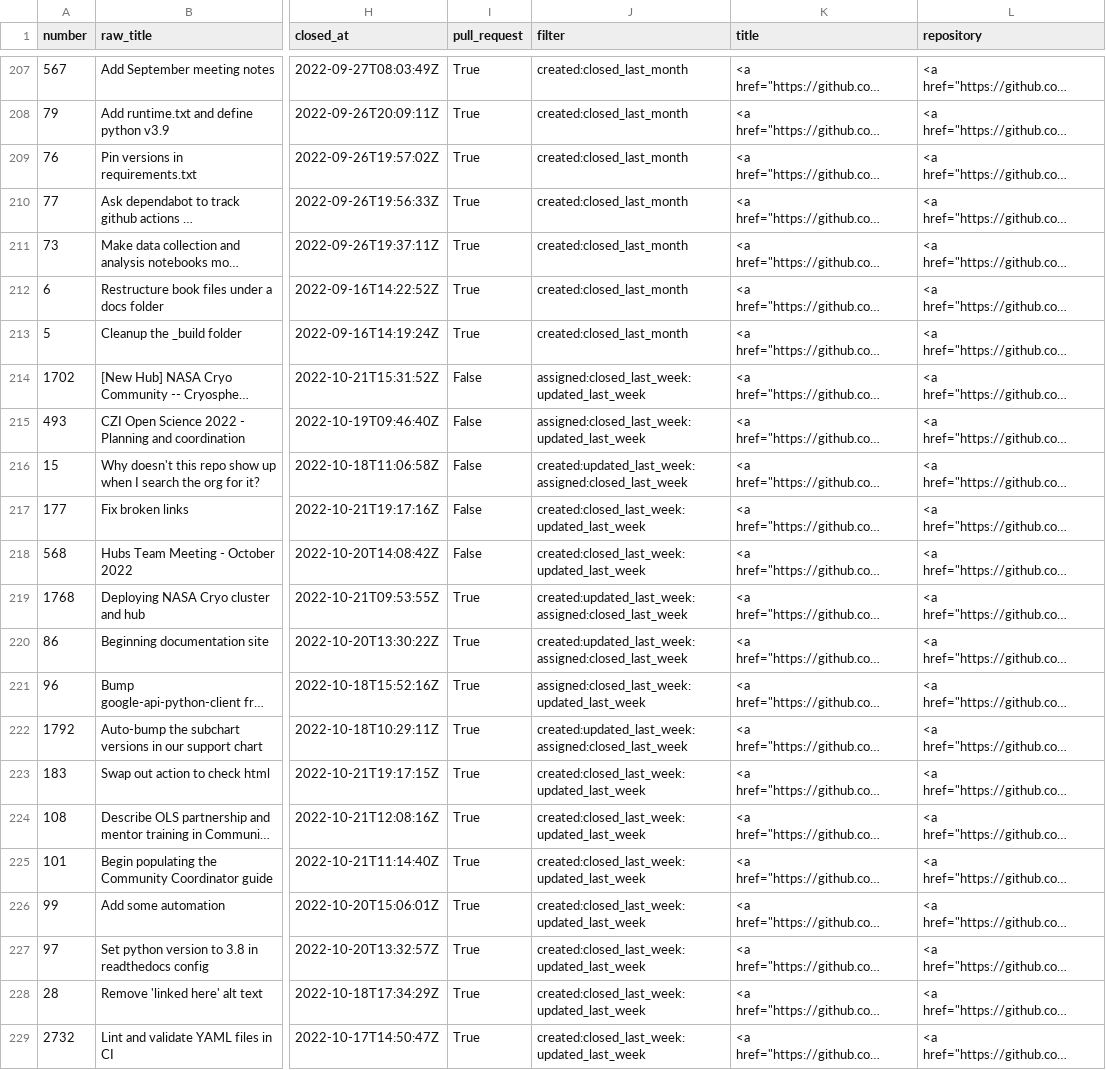
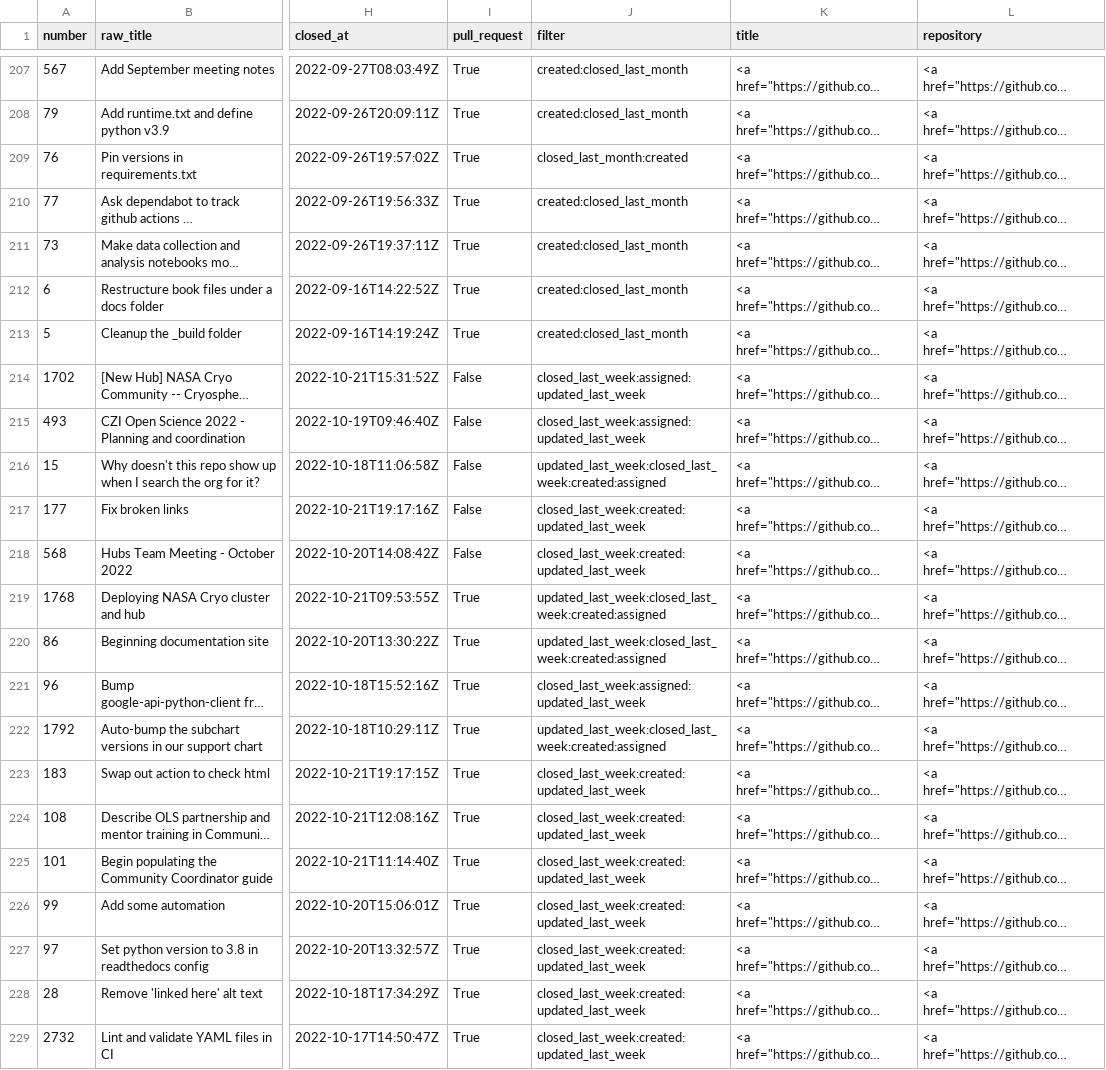
Before and after one commit to sgibson91/github-activity-dashboard, a CSV file: github-activity.csv, drawn as a sheet; only a part is shown, gaps mark what is left out; long unchanged cells end in …; the diff covers the shown part only; the diff names each change by its address in the sheet, - before the commit and + after, or states it on an @@ line.

```diff
--- a/github-activity.csv
+++ b/github-activity.csv
-J209 (filter): created:closed_last_month
+J209 (filter): closed_last_month:created
-J214:J215 (filter): assigned:closed_last_week:updated_last_week
+J214:J215 (filter): closed_last_week:assigned:updated_last_week
-J216 (filter): created:updated_last_week:assigned:closed_last_week
+J216 (filter): updated_last_week:closed_last_week:created:assigned
-J217:J218 (filter): created:closed_last_week:updated_last_week
+J217:J218 (filter): closed_last_week:created:updated_last_week
-J219:J220 (filter): created:updated_last_week:assigned:closed_last_week
+J219:J220 (filter): updated_last_week:closed_last_week:created:assigned
-J221 (filter): assigned:closed_last_week:updated_last_week
+J221 (filter): closed_last_week:assigned:updated_last_week
-J222 (filter): created:updated_last_week:assigned:closed_last_week
+J222 (filter): updated_last_week:closed_last_week:created:assigned
-J223:J229 (filter): created:closed_last_week:updated_last_week
+J223:J229 (filter): closed_last_week:created:updated_last_week
```
Also changed, not shown: 3 added rows, 3 removed rows and 2 edited cells elsewhere in this file.
